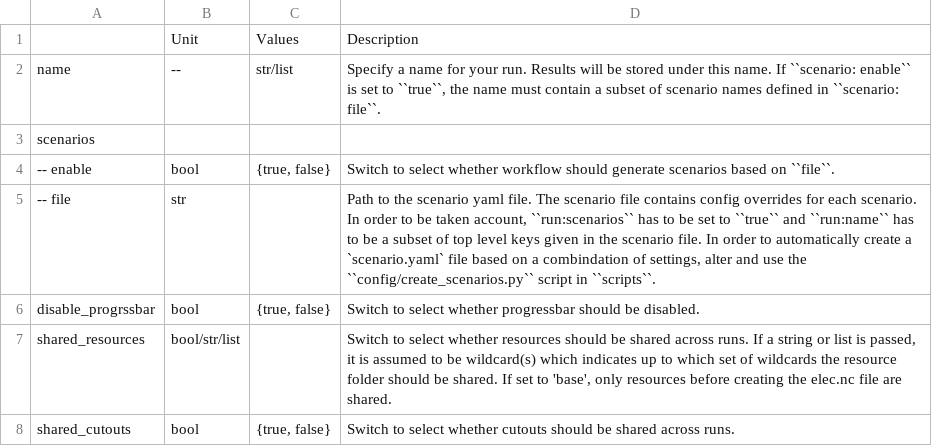
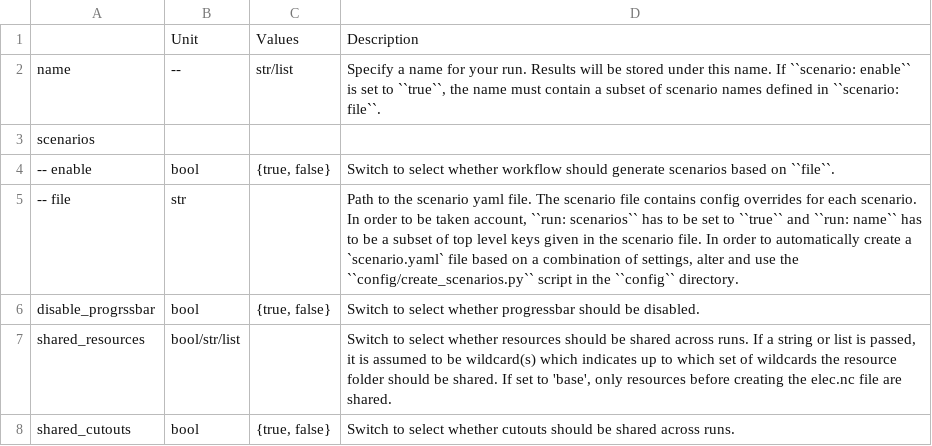
Before and after one commit to Luca2299/pypsa-eur, a CSV file: doc/configtables/run.csv, drawn as a sheet.

```diff
--- a/doc/configtables/run.csv
+++ b/doc/configtables/run.csv
@@ -4,3 +4,3 @@ scenarios,,,
 -- enable,bool,"{true, false}","Switch to select whether workflow should generate scenarios based on ``file``."
--- file,str,,"Path to the scenario yaml file. The scenario file contains config overrides for each scenario. In order to be taken account, ``run:scenarios`` has to be set to ``true`` and ``run:name`` has to be a subset of top level keys given in the scenario file. In order to automatically create a `scenario.yaml` file based on a combindation of settings, alter and use the ``config/create_scenarios.py`` script in ``scripts``."
+-- file,str,,"Path to the scenario yaml file. The scenario file contains config overrides for each scenario. In order to be taken account, ``run: scenarios`` has to be set to ``true`` and ``run: name`` has to be a subset of top level keys given in the scenario file. In order to automatically create a `scenario.yaml` file based on a combination of settings, alter and use the ``config/create_scenarios.py`` script in the ``config`` directory."
 disable_progrssbar,bool,"{true, false}","Switch to select whether progressbar should be disabled."
```
Also changed, not shown: 8 other files.
